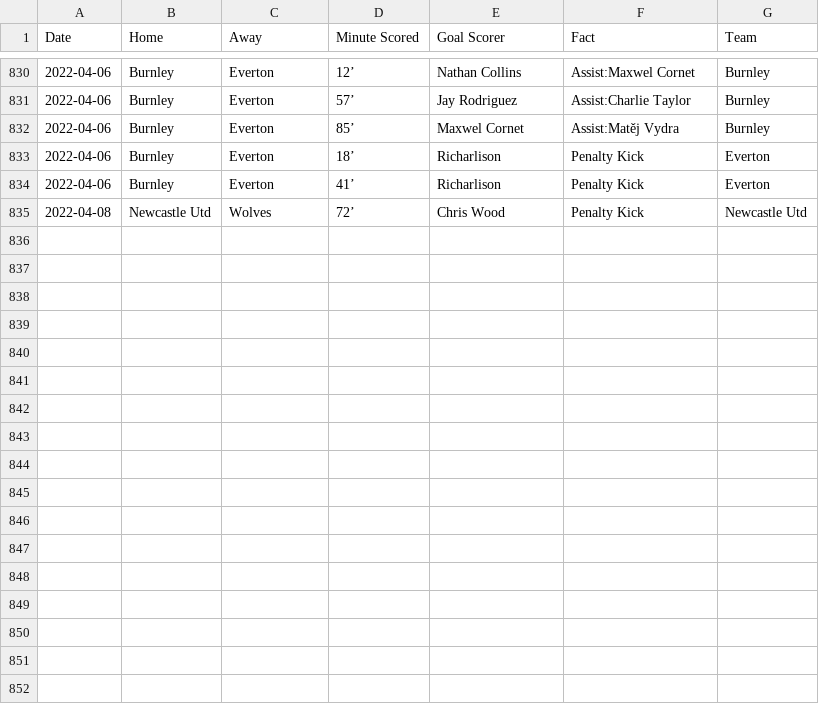
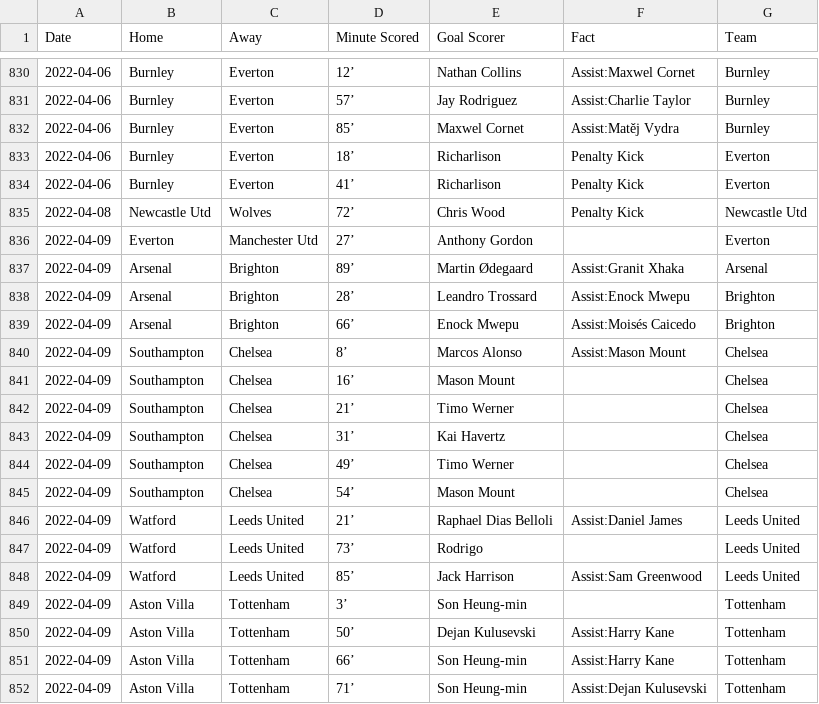
Before and after one commit to marvel308/marvel308.github.io, a CSV file: data.csv, drawn as a sheet; only a part is shown, gaps mark what is left out; the diff names each change by its address in the sheet, - before the commit and + after, or states it on an @@ line.

```diff
--- a/data.csv
+++ b/data.csv
+row 836: 2022-04-09 | Everton | Manchester Utd | 27’ | Anthony Gordon |  | Everton
+row 837: 2022-04-09 | Arsenal | Brighton | 89’ | Martin Ødegaard | Assist:Granit Xhaka | Arsenal
+row 838: 2022-04-09 | Arsenal | Brighton | 28’ | Leandro Trossard | Assist:Enock Mwepu | Brighton
+row 839: 2022-04-09 | Arsenal | Brighton | 66’ | Enock Mwepu | Assist:Moisés Caicedo | Brighton
+row 840: 2022-04-09 | Southampton | Chelsea | 8’ | Marcos Alonso | Assist:Mason Mount | Chelsea
+row 841: 2022-04-09 | Southampton | Chelsea | 16’ | Mason Mount |  | Chelsea
+row 842: 2022-04-09 | Southampton | Chelsea | 21’ | Timo Werner |  | Chelsea
+row 843: 2022-04-09 | Southampton | Chelsea | 31’ | Kai Havertz |  | Chelsea
+row 844: 2022-04-09 | Southampton | Chelsea | 49’ | Timo Werner |  | Chelsea
+row 845: 2022-04-09 | Southampton | Chelsea | 54’ | Mason Mount |  | Chelsea
+row 846: 2022-04-09 | Watford | Leeds United | 21’ | Raphael Dias Belloli | Assist:Daniel James | Leeds United
+row 847: 2022-04-09 | Watford | Leeds United | 73’ | Rodrigo |  | Leeds United
+row 848: 2022-04-09 | Watford | Leeds United | 85’ | Jack Harrison | Assist:Sam Greenwood | Leeds United
+row 849: 2022-04-09 | Aston Villa | Tottenham | 3’ | Son Heung-min |  | Tottenham
+row 850: 2022-04-09 | Aston Villa | Tottenham | 50’ | Dejan Kulusevski | Assist:Harry Kane | Tottenham
+row 851: 2022-04-09 | Aston Villa | Tottenham | 66’ | Son Heung-min | Assist:Harry Kane | Tottenham
+row 852: 2022-04-09 | Aston Villa | Tottenham | 71’ | Son Heung-min | Assist:Dejan Kulusevski | Tottenham
```
Also changed, not shown: critical_data.csv.
